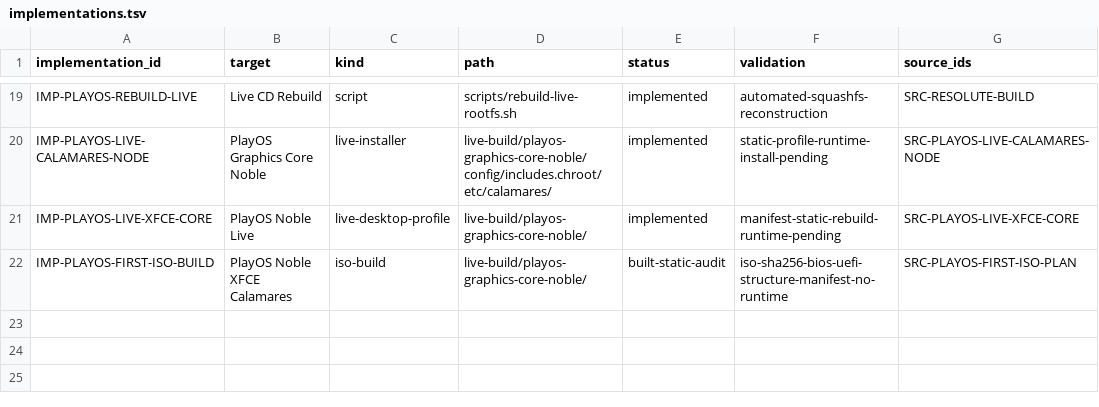
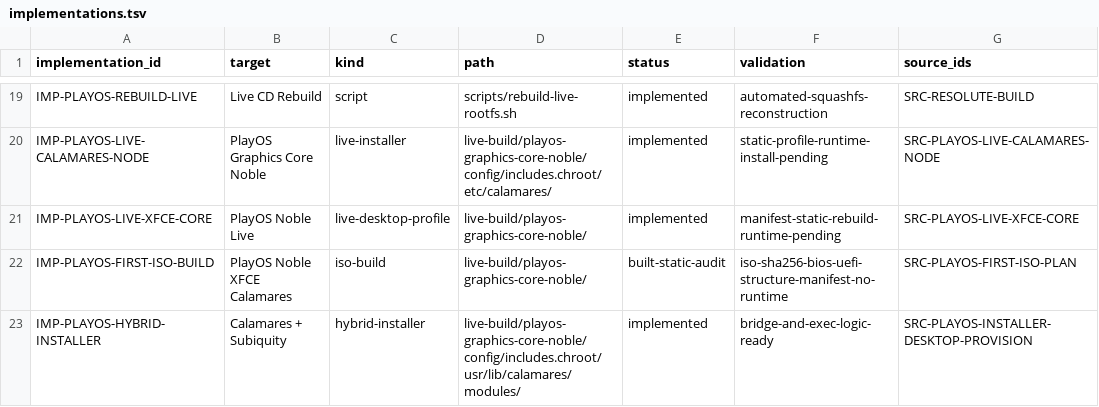
Before and after one commit to marcel1237/Parcel-Suite, a TSV file: Parcel Play OS/supervised_learning/catalog/implementations.tsv, drawn as a sheet; only a part is shown, gaps mark what is left out; the diff names each change by its address in the sheet, - before the commit and + after, or states it on an @@ line.

Commit message:
live cd production

```diff
--- a/Parcel Play OS/supervised_learning/catalog/implementations.tsv
+++ b/Parcel Play OS/supervised_learning/catalog/implementations.tsv
+row 23: IMP-PLAYOS-HYBRID-INSTALLER | Calamares + Subiquity | hybrid-installer | live-build/playos-graphics-core-noble/config/includes.chroot/usr/lib/calamares/modules/ | implemented | bridge-and-exec-logic-ready | SRC-PLAYOS-INSTALLER-DESKTOP-PROVISION
```
Also changed, not shown: 7 other files.
